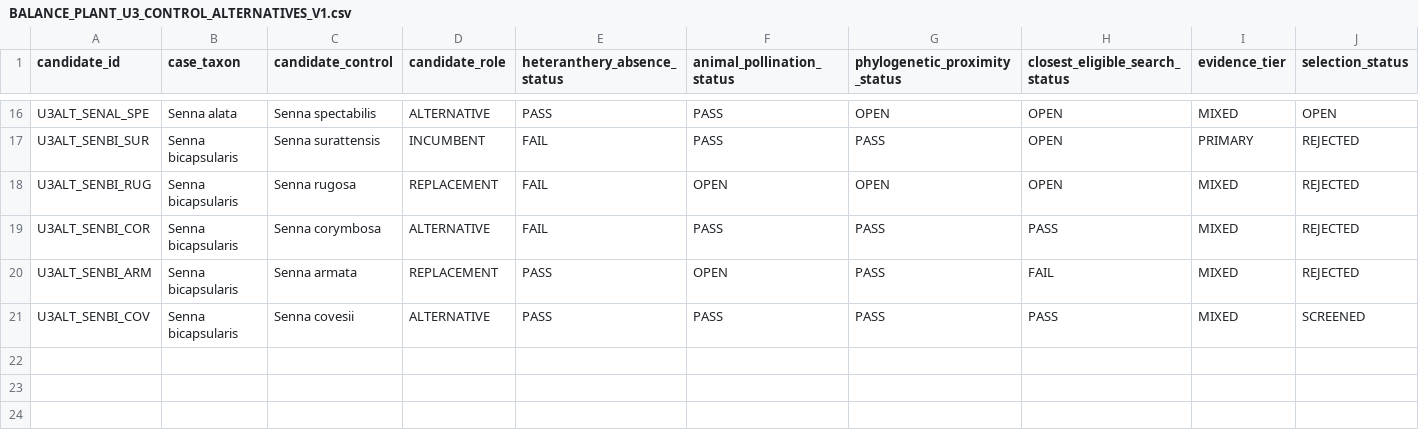
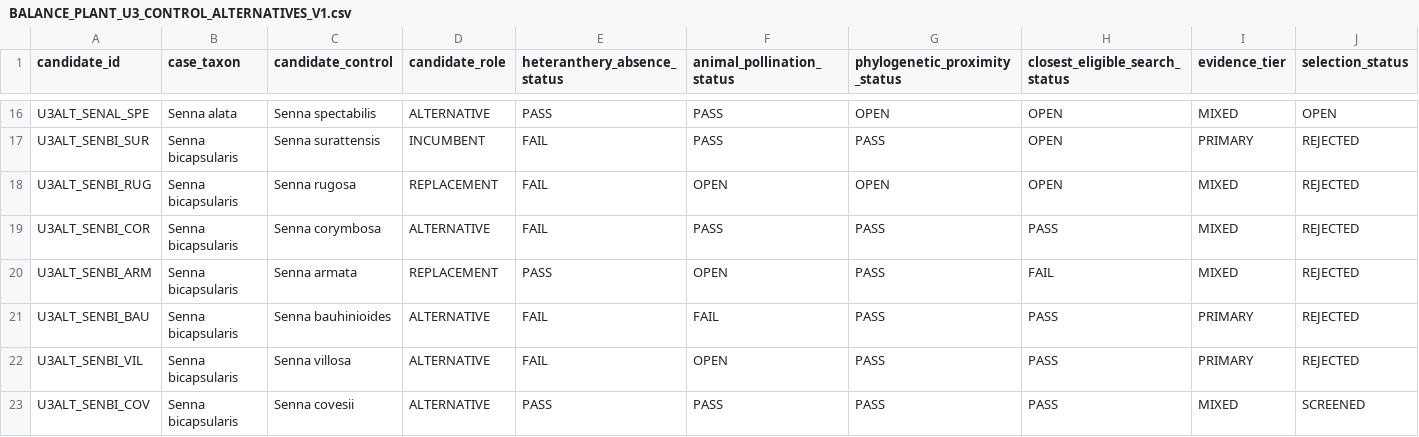
Before and after one commit to zuizui0223/balance, a CSV file: data/BALANCE_PLANT_U3_CONTROL_ALTERNATIVES_V1.csv, drawn as a sheet; only a part is shown, gaps mark what is left out; rows hold the shown columns only; the diff names each change by its address in the sheet, - before the commit and + after, or states it on an @@ line.

Commit message:
Audit remaining sampled Senna VIIb controls

```diff
--- a/data/BALANCE_PLANT_U3_CONTROL_ALTERNATIVES_V1.csv
+++ b/data/BALANCE_PLANT_U3_CONTROL_ALTERNATIVES_V1.csv
+row 21: U3ALT_SENBI_BAU | Senna bicapsularis | Senna bauhinioides | ALTERNATIVE | FAIL | FAIL | PASS | PASS | PRIMARY | REJECTED
+row 22: U3ALT_SENBI_VIL | Senna bicapsularis | Senna villosa | ALTERNATIVE | FAIL | OPEN | PASS | PASS | PRIMARY | REJECTED
```
